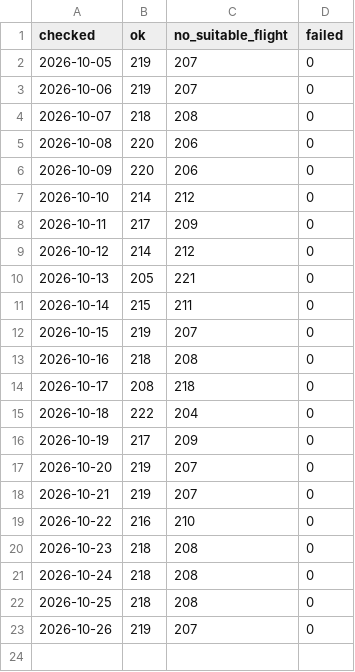
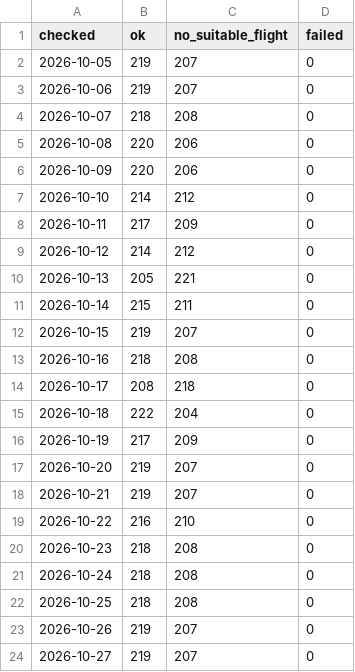
Before and after one commit to nfhuisman/cotonou-flight-tracker, a CSV file: data/runs.csv, drawn as a sheet; the diff names each change by its address in the sheet, - before the commit and + after, or states it on an @@ line.

```diff
--- a/data/runs.csv
+++ b/data/runs.csv
+row 24: 2026-10-27 | 219 | 207 | 0
```
Also changed, not shown: 3 other files.
